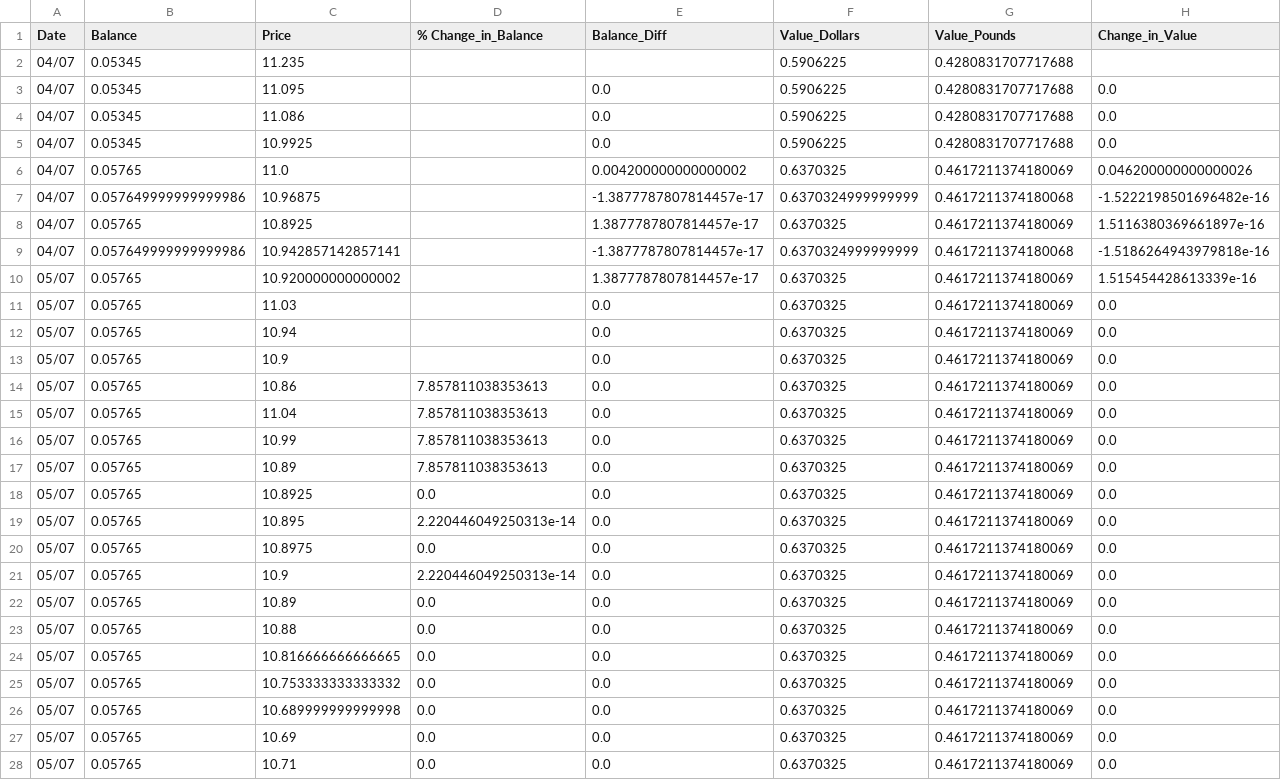
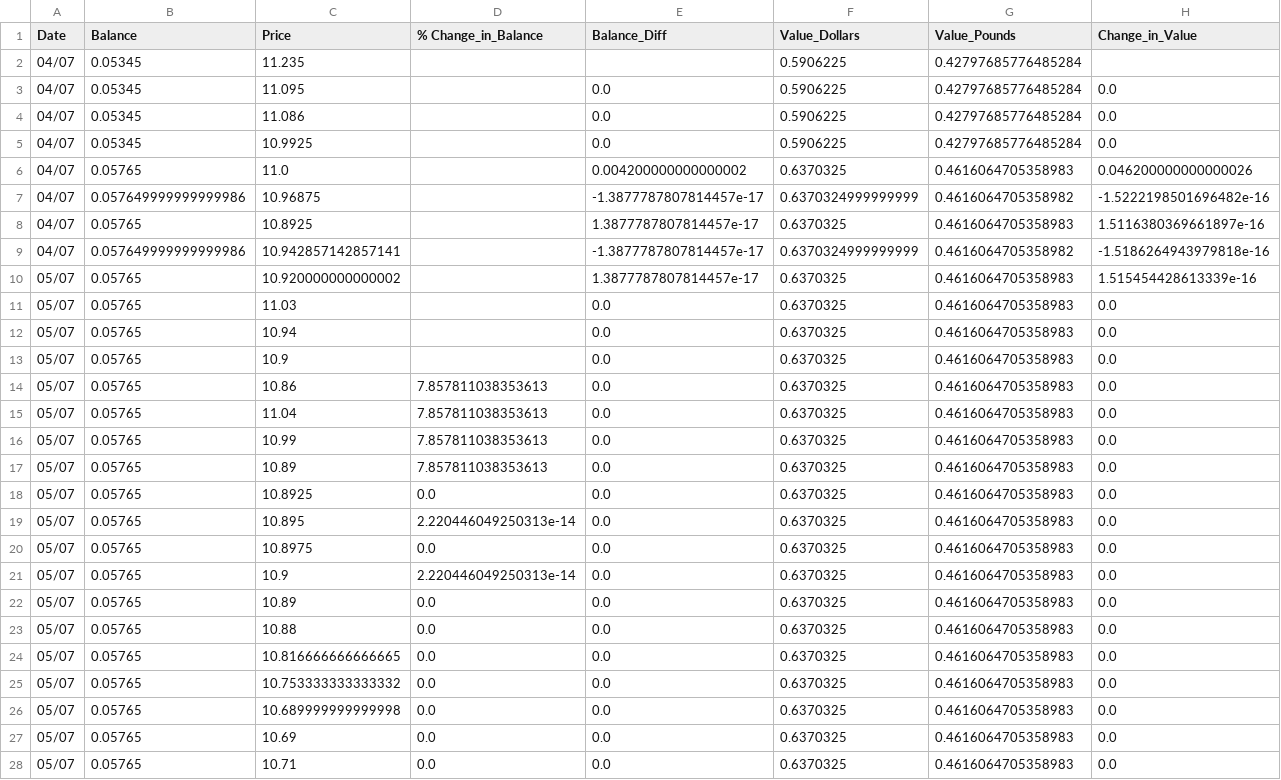
Before and after one commit to Jack-Weeks/CryptoTracker, a CSV file: docs/graphing/data/AR_analysis.csv, drawn as a sheet; only a part is shown; the diff covers the shown part only.

```diff
--- a/docs/graphing/data/AR_analysis.csv
+++ b/docs/graphing/data/AR_analysis.csv
@@ -1,28 +1,28 @@
 Date,Balance,Price,% Change_in_Balance,Balance_Diff,Value_Dollars,Value_Pounds,Change_in_Value
-04/07,0.05345,11.235,,,0.5906225,0.4280831707717688,
-04/07,0.05345,11.095,,0.0,0.5906225,0.4280831707717688,0.0
-04/07,0.05345,11.086,,0.0,0.5906225,0.4280831707717688,0.0
-04/07,0.05345,10.9925,,0.0,0.5906225,0.4280831707717688,0.0
-04/07,0.05765,11.0,,0.004200000000000002,0.6370325,0.4617211374180069,0.046200000000000026
-04/07,0.057649999999999986,10.96875,,-1.3877787807814457e-17,0.6370324999999999,0.4617211374180068,-1.5222198501696482e-16
-04/07,0.05765,10.8925,,1.3877787807814457e-17,0.6370325,0.4617211374180069,1.5116380369661897e-16
-04/07,0.057649999999999986,10.942857142857141,,-1.3877787807814457e-17,0.6370324999999999,0.4617211374180068,-1.5186264943979818e-16
-05/07,0.05765,10.920000000000002,,1.3877787807814457e-17,0.6370325,0.4617211374180069,1.515454428613339e-16
-05/07,0.05765,11.03,,0.0,0.6370325,0.4617211374180069,0.0
-05/07,0.05765,10.94,,0.0,0.6370325,0.4617211374180069,0.0
-05/07,0.05765,10.9,,0.0,0.6370325,0.4617211374180069,0.0
-05/07,0.05765,10.86,7.857811038353613,0.0,0.6370325,0.4617211374180069,0.0
-05/07,0.05765,11.04,7.857811038353613,0.0,0.6370325,0.4617211374180069,0.0
-05/07,0.05765,10.99,7.857811038353613,0.0,0.6370325,0.4617211374180069,0.0
-05/07,0.05765,10.89,7.857811038353613,0.0,0.6370325,0.4617211374180069,0.0
-05/07,0.05765,10.8925,0.0,0.0,0.6370325,0.4617211374180069,0.0
-05/07,0.05765,10.895,2.220446049250313e-14,0.0,0.6370325,0.4617211374180069,0.0
-05/07,0.05765,10.8975,0.0,0.0,0.6370325,0.4617211374180069,0.0
-05/07,0.05765,10.9,2.220446049250313e-14,0.0,0.6370325,0.4617211374180069,0.0
-05/07,0.05765,10.89,0.0,0.0,0.6370325,0.4617211374180069,0.0
-05/07,0.05765,10.88,0.0,0.0,0.6370325,0.4617211374180069,0.0
-05/07,0.05765,10.816666666666665,0.0,0.0,0.6370325,0.4617211374180069,0.0
-05/07,0.05765,10.753333333333332,0.0,0.0,0.6370325,0.4617211374180069,0.0
-05/07,0.05765,10.689999999999998,0.0,0.0,0.6370325,0.4617211374180069,0.0
-05/07,0.05765,10.69,0.0,0.0,0.6370325,0.4617211374180069,0.0
-05/07,0.05765,10.71,0.0,0.0,0.6370325,0.4617211374180069,0.0
+04/07,0.05345,11.235,,,0.5906225,0.42797685776485284,
+04/07,0.05345,11.095,,0.0,0.5906225,0.42797685776485284,0.0
+04/07,0.05345,11.086,,0.0,0.5906225,0.42797685776485284,0.0
+04/07,0.05345,10.9925,,0.0,0.5906225,0.42797685776485284,0.0
+04/07,0.05765,11.0,,0.004200000000000002,0.6370325,0.4616064705358983,0.046200000000000026
+04/07,0.057649999999999986,10.96875,,-1.3877787807814457e-17,0.6370324999999999,0.4616064705358982,-1.5222198501696482e-16
+04/07,0.05765,10.8925,,1.3877787807814457e-17,0.6370325,0.4616064705358983,1.5116380369661897e-16
+04/07,0.057649999999999986,10.942857142857141,,-1.3877787807814457e-17,0.6370324999999999,0.4616064705358982,-1.5186264943979818e-16
+05/07,0.05765,10.920000000000002,,1.3877787807814457e-17,0.6370325,0.4616064705358983,1.515454428613339e-16
+05/07,0.05765,11.03,,0.0,0.6370325,0.4616064705358983,0.0
+05/07,0.05765,10.94,,0.0,0.6370325,0.4616064705358983,0.0
+05/07,0.05765,10.9,,0.0,0.6370325,0.4616064705358983,0.0
+05/07,0.05765,10.86,7.857811038353613,0.0,0.6370325,0.4616064705358983,0.0
+05/07,0.05765,11.04,7.857811038353613,0.0,0.6370325,0.4616064705358983,0.0
+05/07,0.05765,10.99,7.857811038353613,0.0,0.6370325,0.4616064705358983,0.0
+05/07,0.05765,10.89,7.857811038353613,0.0,0.6370325,0.4616064705358983,0.0
+05/07,0.05765,10.8925,0.0,0.0,0.6370325,0.4616064705358983,0.0
+05/07,0.05765,10.895,2.220446049250313e-14,0.0,0.6370325,0.4616064705358983,0.0
+05/07,0.05765,10.8975,0.0,0.0,0.6370325,0.4616064705358983,0.0
+05/07,0.05765,10.9,2.220446049250313e-14,0.0,0.6370325,0.4616064705358983,0.0
+05/07,0.05765,10.89,0.0,0.0,0.6370325,0.4616064705358983,0.0
+05/07,0.05765,10.88,0.0,0.0,0.6370325,0.4616064705358983,0.0
+05/07,0.05765,10.816666666666665,0.0,0.0,0.6370325,0.4616064705358983,0.0
+05/07,0.05765,10.753333333333332,0.0,0.0,0.6370325,0.4616064705358983,0.0
+05/07,0.05765,10.689999999999998,0.0,0.0,0.6370325,0.4616064705358983,0.0
+05/07,0.05765,10.69,0.0,0.0,0.6370325,0.4616064705358983,0.0
+05/07,0.05765,10.71,0.0,0.0,0.6370325,0.4616064705358983,0.0
```
Also changed, not shown: 74 edited cells elsewhere in this file, docs/graphing/data/Total_analysis.csv, docs/graphing/data/Totals_data.csv, 9 other files.
